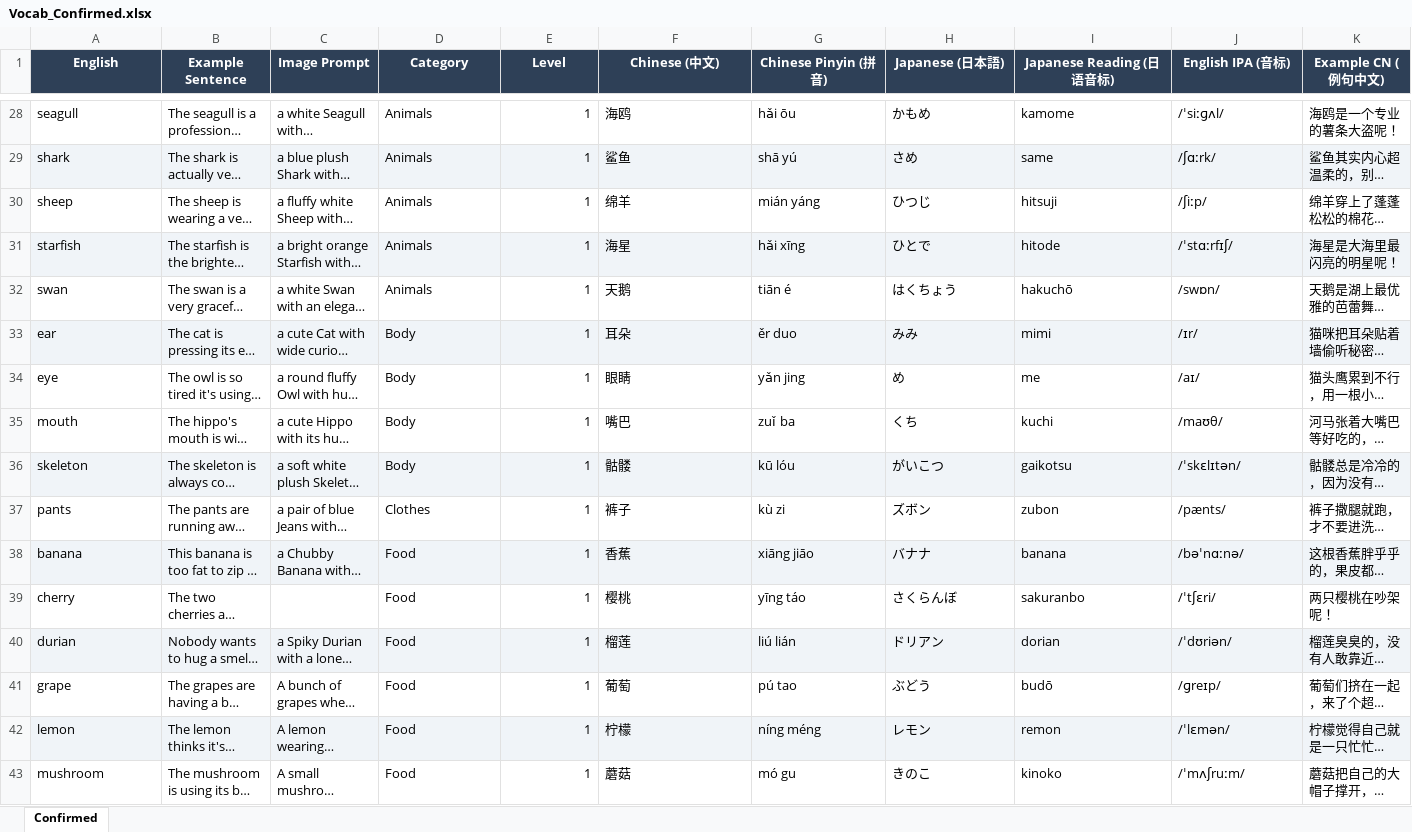
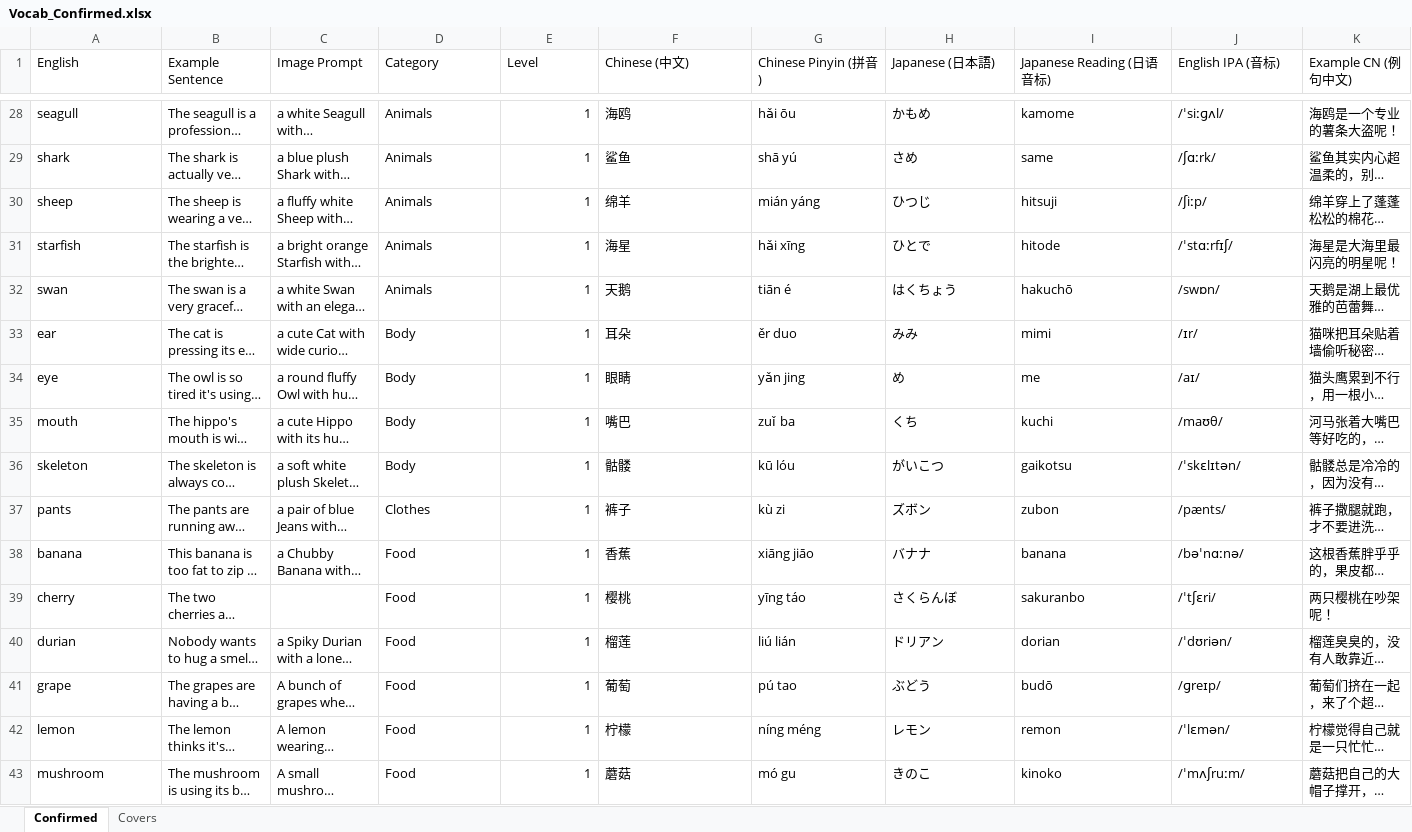
Before and after one commit to meowmeowstar19-web/zz-vocab-app, an Excel workbook: update_data_folder/Vocab_Confirmed.xlsx, sheet Confirmed, drawn as a sheet; only a part is shown, gaps mark what is left out; long unchanged cells end in …; values as stored, in another font and other column widths than the file's, no borders; the diff covers the shown part only; the diff names each change by its address in the sheet, - before the commit and + after, or states it on an @@ line.

```diff
--- a/update_data_folder/Vocab_Confirmed.xlsx (sheet Confirmed)
+++ b/update_data_folder/Vocab_Confirmed.xlsx (sheet Confirmed)
+sheet tab: Covers
@@ A1:K1 fill: #2E4057 → none, bold: on → off, text colour: #FFFFFF → black, alignment: center → left @@
-A29:K29 fill: #F0F4F8
+A29:K29 fill: none
-A31:K31 fill: #F0F4F8
+A31:K31 fill: none
-A33:K33 fill: #F0F4F8
+A33:K33 fill: none
-A36:K36 fill: #F0F4F8
+A36:K36 fill: none
-A38:K38 fill: #F0F4F8
+A38:K38 fill: none
-A40:K40 fill: #F0F4F8
+A40:K40 fill: none
-A42:K42 fill: #F0F4F8
+A42:K42 fill: none
```
Also changed, not shown: cell formats elsewhere in this sheet, update_data_folder/Daily_Expressions.xlsx, 9 other files.
